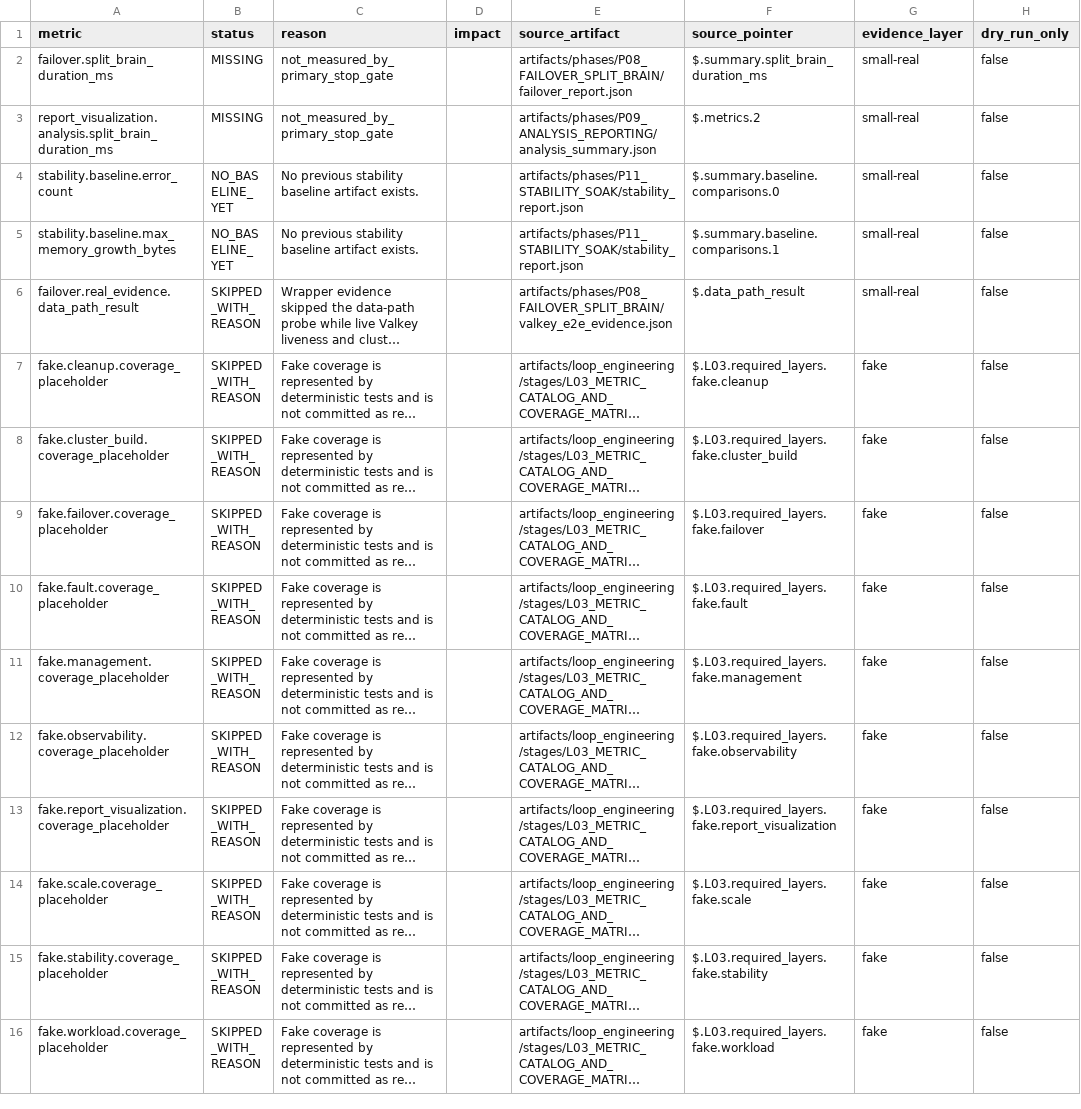
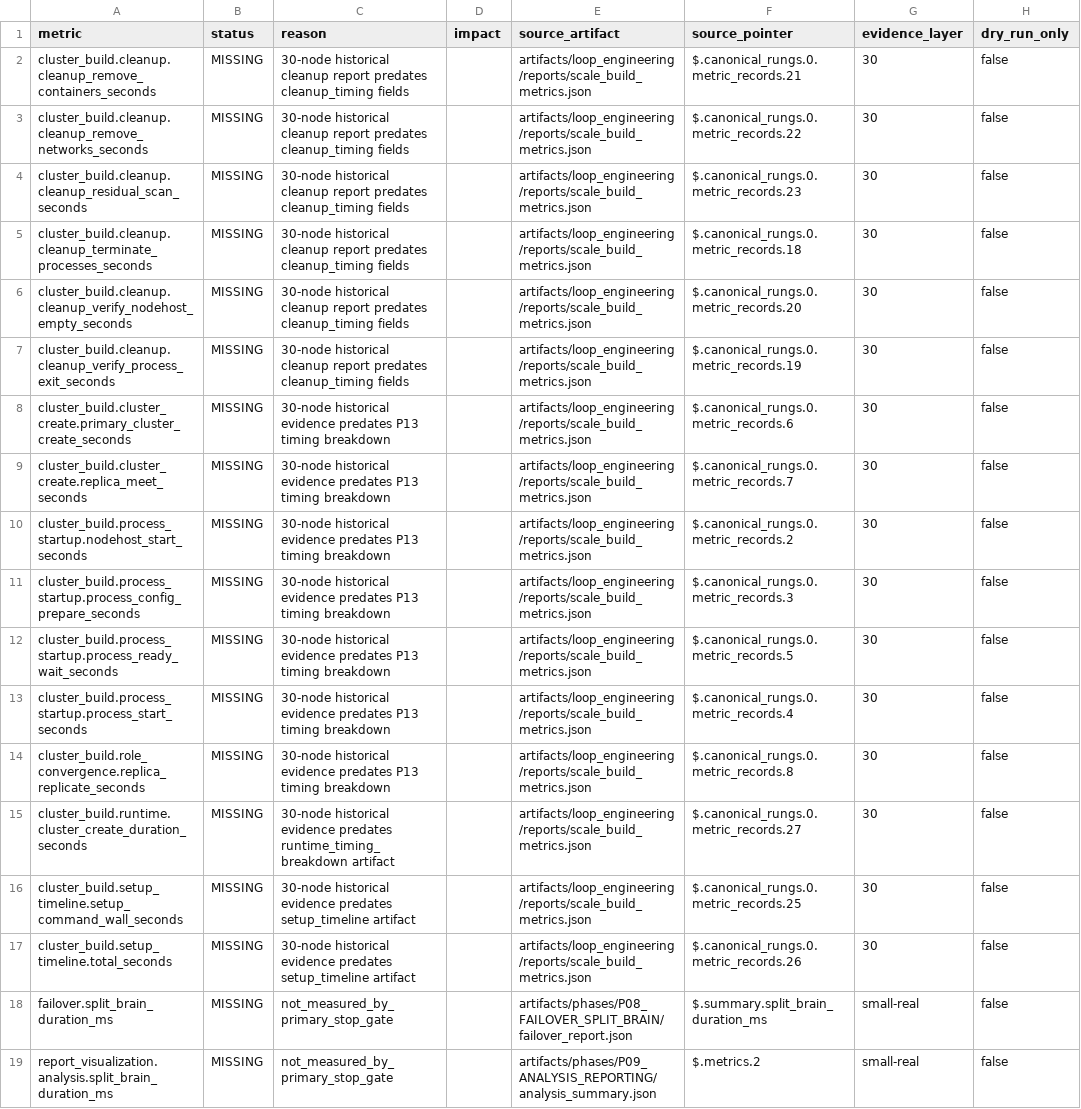
Before and after one commit to ly989264/valkey-scale-lab, a CSV file: artifacts/loop_engineering/reports/missing_metrics.csv, drawn as a sheet; only a part is shown; the shorter side is filled out with more unchanged rows; long unchanged cells end in ….

Commit message:
L07_30_50_100_CLUSTER_BUILD_METRICS: add scale build metrics audit

```diff
--- a/artifacts/loop_engineering/reports/missing_metrics.csv
+++ b/artifacts/loop_engineering/reports/missing_metrics.csv
@@ -1,2 +1,18 @@
 metric,status,reason,impact,source_artifact,source_pointer,evidence_layer,dry_run_only
+cluster_build.cleanup.cleanup_remove_containers_seconds,MISSING,30-node historical cleanup report predates cleanup_timing fields,,artifacts/loop_engineering/reports/scale_build_metrics.json,$.canonical_rungs.0.metric_records.21,30,false
+cluster_build.cleanup.cleanup_remove_networks_seconds,MISSING,30-node historical cleanup report predates cleanup_timing fields,,artifacts/loop_engineering/reports/scale_build_metrics.json,$.canonical_rungs.0.metric_records.22,30,false
+cluster_build.cleanup.cleanup_residual_scan_seconds,MISSING,30-node historical cleanup report predates cleanup_timing fields,,artifacts/loop_engineering/reports/scale_build_metrics.json,$.canonical_rungs.0.metric_records.23,30,false
+cluster_build.cleanup.cleanup_terminate_processes_seconds,MISSING,30-node historical cleanup report predates cleanup_timing fields,,artifacts/loop_engineering/reports/scale_build_metrics.json,$.canonical_rungs.0.metric_records.18,30,false
+cluster_build.cleanup.cleanup_verify_nodehost_empty_seconds,MISSING,30-node historical cleanup report predates cleanup_timing fields,,artifacts/loop_engineering/reports/scale_build_metrics.json,$.canonical_rungs.0.metric_records.20,30,false
+cluster_build.cleanup.cleanup_verify_process_exit_seconds,MISSING,30-node historical cleanup report predates cleanup_timing fields,,artifacts/loop_engineering/reports/scale_build_metrics.json,$.canonical_rungs.0.metric_records.19,30,false
+cluster_build.cluster_create.primary_cluster_create_seconds,MISSING,30-node historical evidence predates P13 timing breakdown,,artifacts/loop_engineering/reports/scale_build_metrics.json,$.canonical_rungs.0.metric_records.6,30,false
+cluster_build.cluster_create.replica_meet_seconds,MISSING,30-node historical evidence predates P13 timing breakdown,,artifacts/loop_engineering/reports/scale_build_metrics.json,$.canonical_rungs.0.metric_records.7,30,false
+cluster_build.process_startup.nodehost_start_seconds,MISSING,30-node historical evidence predates P13 timing breakdown,,artifacts/loop_engineering/reports/scale_build_metrics.json,$.canonical_rungs.0.metric_records.2,30,false
+cluster_build.process_startup.process_config_prepare_seconds,MISSING,30-node historical evidence predates P13 timing breakdown,,artifacts/loop_engineering/reports/scale_build_metrics.json,$.canonical_rungs.0.metric_records.3,30,false
+cluster_build.process_startup.process_ready_wait_seconds,MISSING,30-node historical evidence predates P13 timing breakdown,,artifacts/loop_engineering/reports/scale_build_metrics.json,$.canonical_rungs.0.metric_records.5,30,false
+cluster_build.process_startup.process_start_seconds,MISSING,30-node historical evidence predates P13 timing breakdown,,artifacts/loop_engineering/reports/scale_build_metrics.json,$.canonical_rungs.0.metric_records.4,30,false
+cluster_build.role_convergence.replica_replicate_seconds,MISSING,30-node historical evidence predates P13 timing breakdown,,artifacts/loop_engineering/reports/scale_build_metrics.json,$.canonical_rungs.0.metric_records.8,30,false
+cluster_build.runtime.cluster_create_duration_seconds,MISSING,30-node historical evidence predates runtime_timing_breakdown artifact,,artifacts/loop_engineering/reports/scale_build_metrics.json,$.canonical_rungs.0.metric_records.27,30,false
+cluster_build.setup_timeline.setup_command_wall_seconds,MISSING,30-node historical evidence predates setup_timeline artifact,,artifacts/loop_engineering/reports/scale_build_metrics.json,$.canonical_rungs.0.metric_records.25,30,false
+cluster_build.setup_timeline.total_seconds,MISSING,30-node historical evidence predates setup_timeline artifact,,artifacts/loop_engineering/reports/scale_build_metrics.json,$.canonical_rungs.0.metric_records.26,30,false
 failover.split_brain_duration_ms,MISSING,not_measured_by_primary_stop_gate,,artifacts/phases/P08_FAILOVER_SPLIT_BRAIN/failover_report.json,$.summary.split_brain_duration_ms,small-real,false
```
Also changed, not shown: artifacts/loop_engineering/reports/coverage_matrix.csv, 34 other files.
